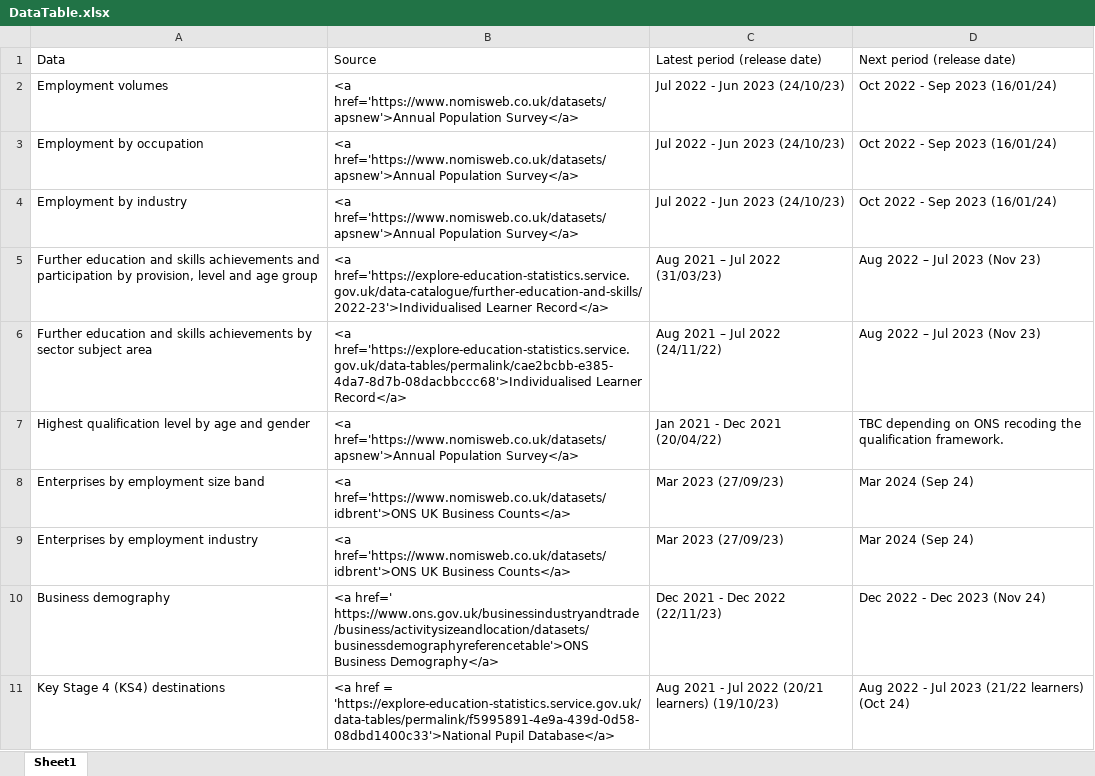
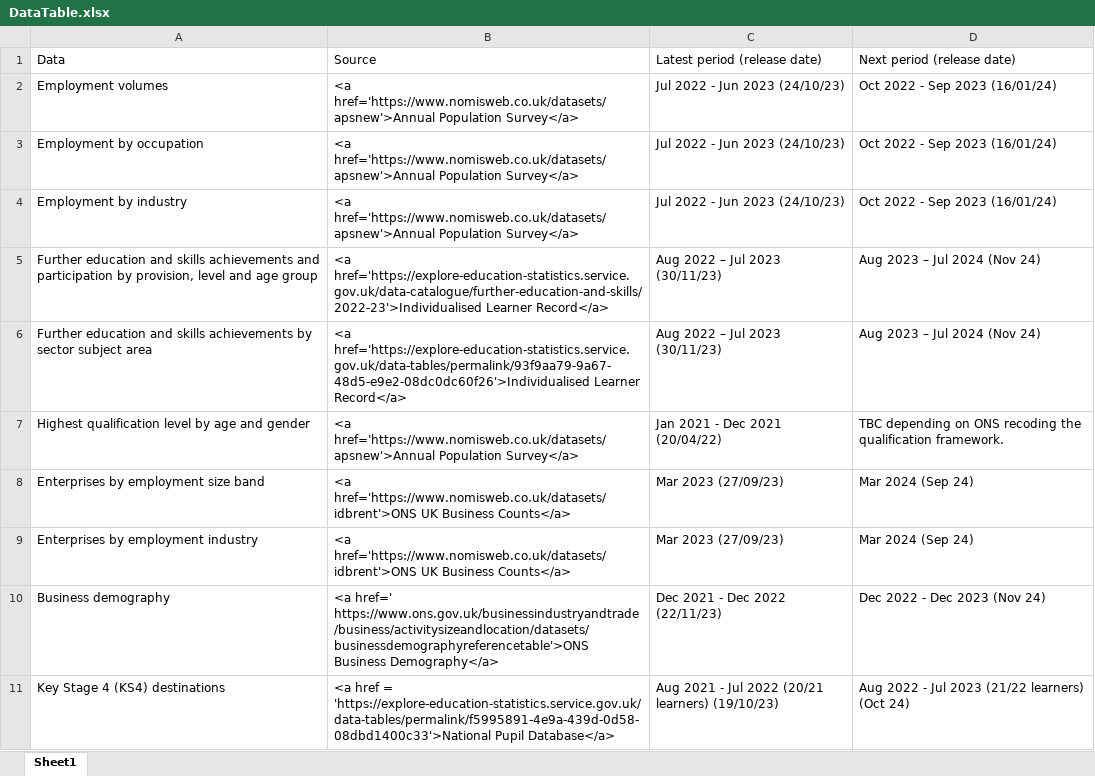
Before and after one commit to dfe-analytical-services/lsip_dashboard, an Excel workbook: Data/3-1_DataTable/DataTable.xlsx, sheet Sheet1, drawn as a sheet; only a part is shown; values as stored, in another font and other column widths than the file's, no borders; the diff names each change by its address in the sheet, - before the commit and + after, or states it on an @@ line.

```diff
--- a/Data/3-1_DataTable/DataTable.xlsx (sheet Sheet1)
+++ b/Data/3-1_DataTable/DataTable.xlsx (sheet Sheet1)
-C5: Aug 2021 – Jul 2022 (31/03/23)
+C5: Aug 2022 – Jul 2023 (30/11/23)
-D5:D6: Aug 2022 – Jul 2023 (Nov 23)
+D5:D6: Aug 2023 – Jul 2024 (Nov 24)
-B6: <a href='https://explore-education-statistics.service.gov.uk/data-tables/permalink/cae2bcbb-e385-4da7-8d7b-08dacbbccc68'>Individualised Learner Record</a>
+B6: <a href='https://explore-education-statistics.service.gov.uk/data-tables/permalink/93f9aa79-9a67-48d5-e9e2-08dc0dc60f26'>Individualised Learner Record</a>
-C6: Aug 2021 – Jul 2022 (24/11/22)
+C6: Aug 2022 – Jul 2023 (30/11/23)
```
Also changed, not shown: Data/3-2_dataText/dataText.xlsx, 8 other files.
